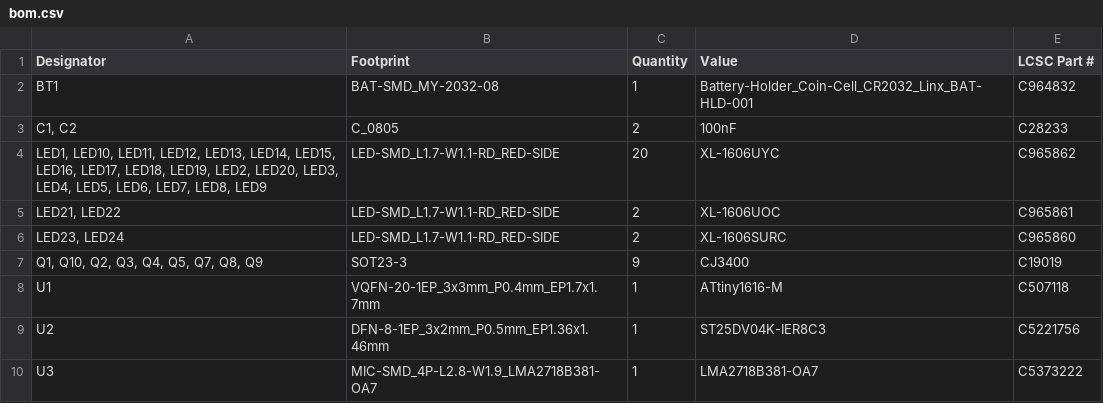
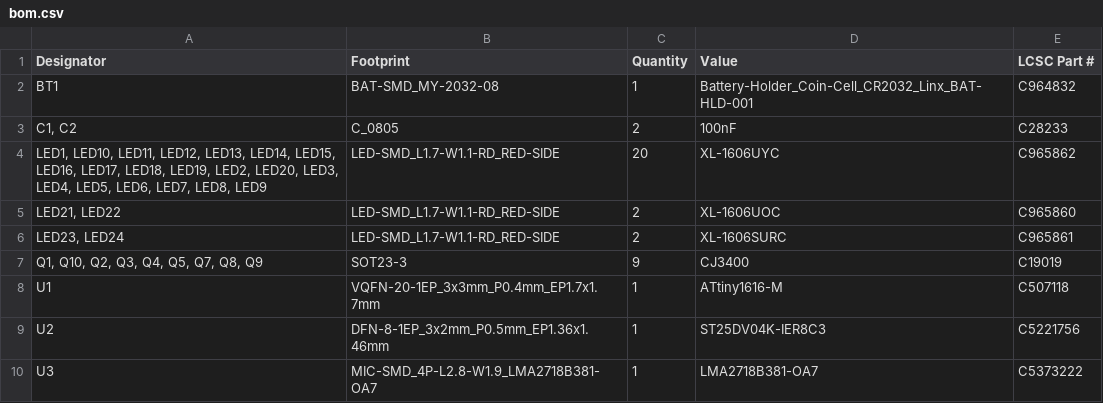
Before and after one commit to PowerPlane/insert-coin, a CSV file: variants/business-card-v1/hardware/Ducky Business Card V0-1/production/bom.csv (was variants/business-card-v1/hardware/production/bom.csv), drawn as a sheet.

Commit message:
WIP: hardware V0-1 to V0-3 folders, production-nfc config tweak

```diff
--- a/variants/business-card-v1/hardware/production/bom.csv
+++ b/variants/business-card-v1/hardware/Ducky Business Card V0-1/production/bom.csv
@@ -4,4 +4,4 @@ BT1,BAT-SMD_MY-2032-08,1,Battery-Holder_Coin-Cell_CR2032_Linx_BAT-HLD-001,C96483
 "LED1, LED10, LED11, LED12, LED13, LED14, LED15, LED16, LED17, LED18, LED19, LED2, LED20, LED3, LED4, LED5, LED6, LED7, LED8, LED9",LED-SMD_L1.7-W1.1-RD_RED-SIDE,20,XL-1606UYC,C965862
-"LED21, LED22",LED-SMD_L1.7-W1.1-RD_RED-SIDE,2,XL-1606UOC,C965861
-"LED23, LED24",LED-SMD_L1.7-W1.1-RD_RED-SIDE,2,XL-1606SURC,C965860
+"LED21, LED22",LED-SMD_L1.7-W1.1-RD_RED-SIDE,2,XL-1606UOC,C965860
+"LED23, LED24",LED-SMD_L1.7-W1.1-RD_RED-SIDE,2,XL-1606SURC,C965861
 "Q1, Q10, Q2, Q3, Q4, Q5, Q7, Q8, Q9",SOT23-3,9,CJ3400,C19019
```
Also changed, not shown: variants/business-card-v1/hardware/Ducky-Business-Card-V0-2/production/positions.csv, 29 other files.
